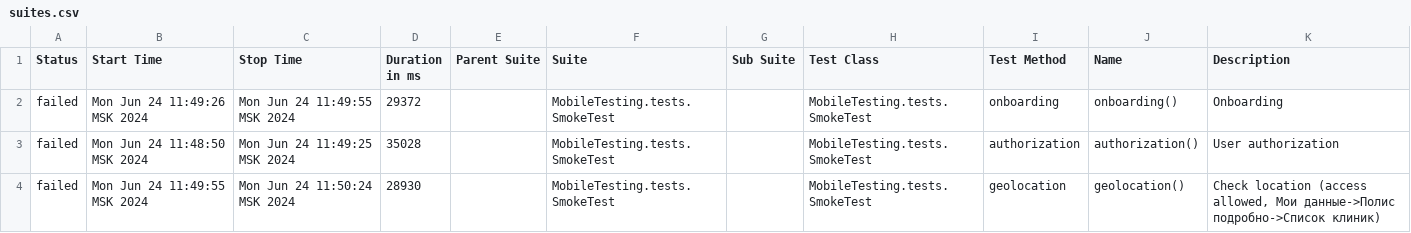
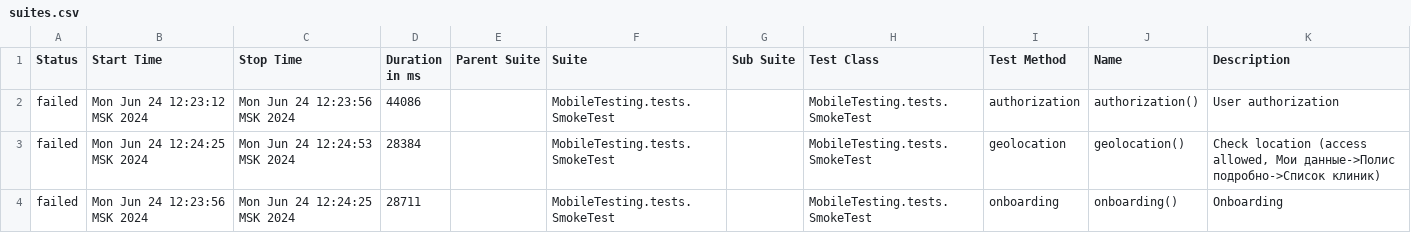
Before and after one commit to devops-ot/allure, a CSV file: data/suites.csv, drawn as a sheet.

Commit message:
SmokeTest

```diff
--- a/data/suites.csv
+++ b/data/suites.csv
@@ -1,4 +1,4 @@
 "Status","Start Time","Stop Time","Duration in ms","Parent Suite","Suite","Sub Suite","Test Class","Test Method","Name","Description"
-"failed","Mon Jun 24 11:49:26 MSK 2024","Mon Jun 24 11:49:55 MSK 2024","29372","","MobileTesting.tests.SmokeTest","","MobileTesting.tests.SmokeTest","onboarding","onboarding()","Onboarding"
-"failed","Mon Jun 24 11:48:50 MSK 2024","Mon Jun 24 11:49:25 MSK 2024","35028","","MobileTesting.tests.SmokeTest","","MobileTesting.tests.SmokeTest","authorization","authorization()","User authorization"
-"failed","Mon Jun 24 11:49:55 MSK 2024","Mon Jun 24 11:50:24 MSK 2024","28930","","MobileTesting.tests.SmokeTest","","MobileTesting.tests.SmokeTest","geolocation","geolocation()","Check location (access allowed, Мои данные->Полис подробно->Список клиник)"
+"failed","Mon Jun 24 12:23:12 MSK 2024","Mon Jun 24 12:23:56 MSK 2024","44086","","MobileTesting.tests.SmokeTest","","MobileTesting.tests.SmokeTest","authorization","authorization()","User authorization"
+"failed","Mon Jun 24 12:24:25 MSK 2024","Mon Jun 24 12:24:53 MSK 2024","28384","","MobileTesting.tests.SmokeTest","","MobileTesting.tests.SmokeTest","geolocation","geolocation()","Check location (access allowed, Мои данные->Полис подробно->Список клиник)"
+"failed","Mon Jun 24 12:23:56 MSK 2024","Mon Jun 24 12:24:25 MSK 2024","28711","","MobileTesting.tests.SmokeTest","","MobileTesting.tests.SmokeTest","onboarding","onboarding()","Onboarding"
```
Also changed, not shown: 26 other files.
